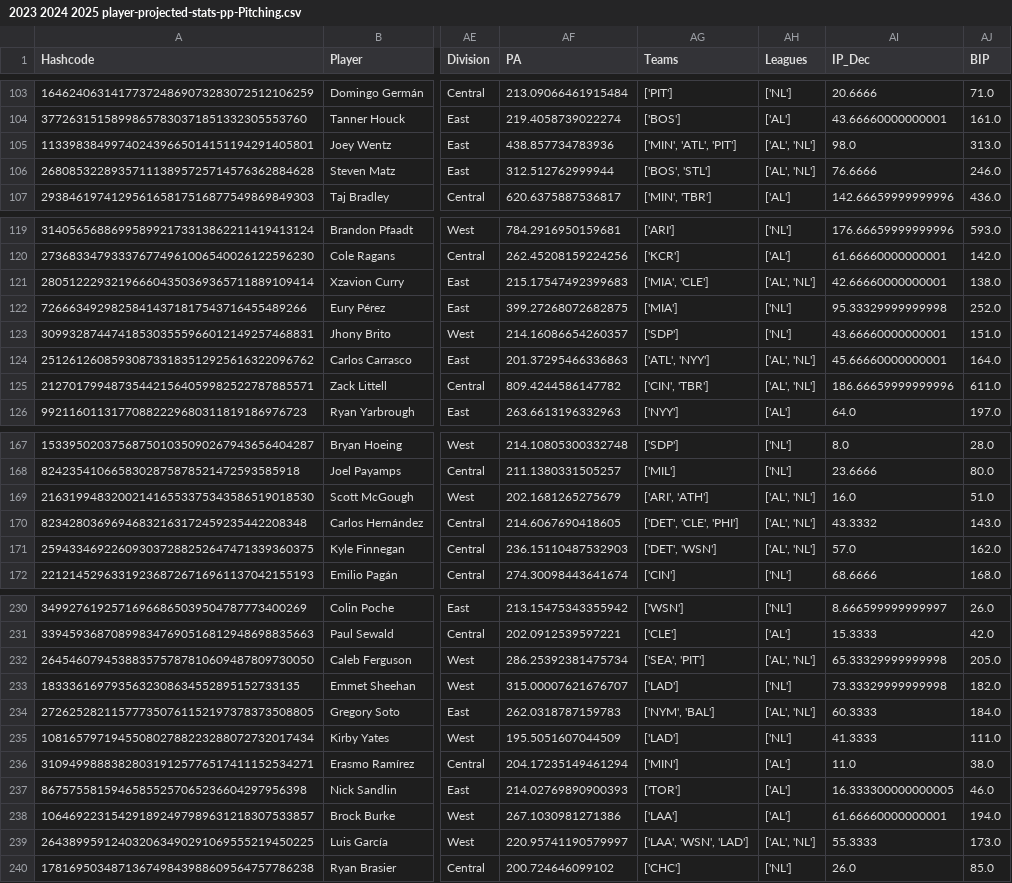
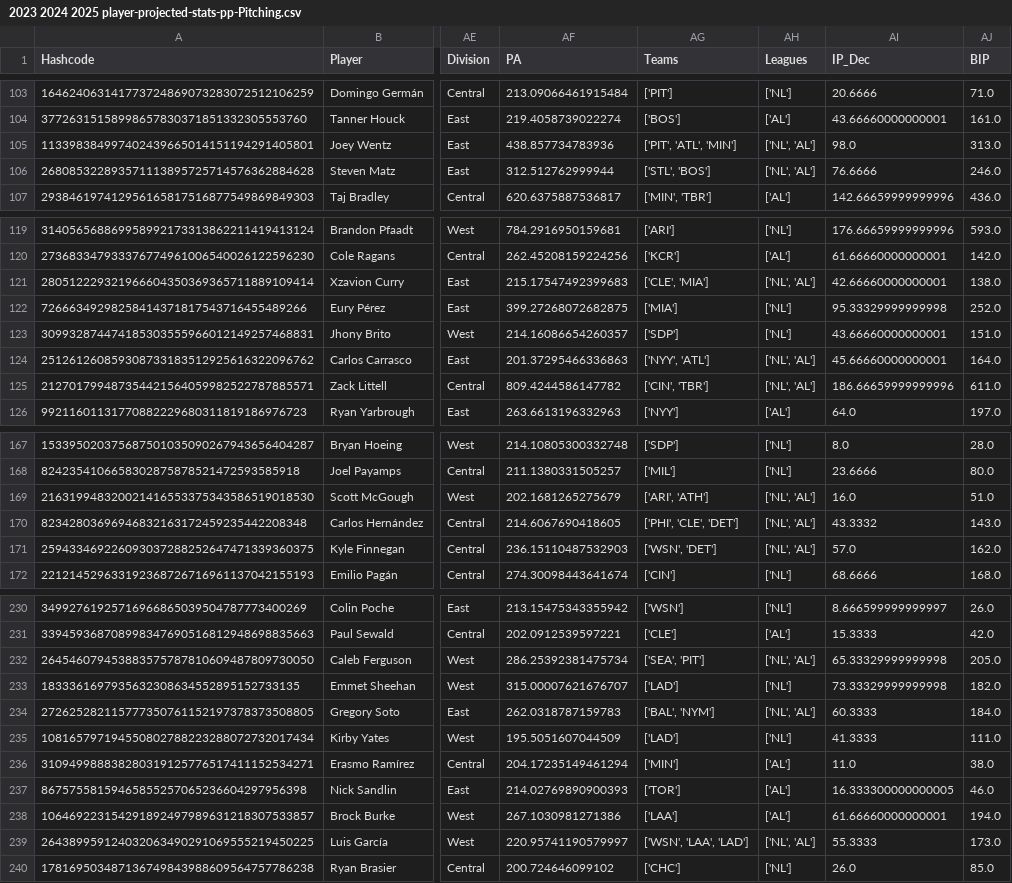
Before and after one commit to JimMaastricht5/baseballsim, a CSV file: 2023 2024 2025 player-projected-stats-pp-Pitching.csv, drawn as a sheet; only a part is shown, gaps mark what is left out; the diff covers the shown part only; the diff names each change by its address in the sheet, - before the commit and + after, or states it on an @@ line.

```diff
--- a/2023 2024 2025 player-projected-stats-pp-Pitching.csv
+++ b/2023 2024 2025 player-projected-stats-pp-Pitching.csv
-AG105 (Teams): ['MIN', 'ATL', 'PIT']
+AG105 (Teams): ['PIT', 'ATL', 'MIN']
-AH105:AH106 (Leagues): ['AL', 'NL']
+AH105:AH106 (Leagues): ['NL', 'AL']
-AG106 (Teams): ['BOS', 'STL']
+AG106 (Teams): ['STL', 'BOS']
-AG121 (Teams): ['MIA', 'CLE']
+AG121 (Teams): ['CLE', 'MIA']
-AH121 (Leagues): ['AL', 'NL']
+AH121 (Leagues): ['NL', 'AL']
-AG124 (Teams): ['ATL', 'NYY']
+AG124 (Teams): ['NYY', 'ATL']
-AH124:AH125 (Leagues): ['AL', 'NL']
+AH124:AH125 (Leagues): ['NL', 'AL']
-AH169:AH171 (Leagues): ['AL', 'NL']
+AH169:AH171 (Leagues): ['NL', 'AL']
-AG170 (Teams): ['DET', 'CLE', 'PHI']
+AG170 (Teams): ['PHI', 'CLE', 'DET']
-AG171 (Teams): ['DET', 'WSN']
+AG171 (Teams): ['WSN', 'DET']
-AH232 (Leagues): ['AL', 'NL']
+AH232 (Leagues): ['NL', 'AL']
-AG234 (Teams): ['NYM', 'BAL']
+AG234 (Teams): ['BAL', 'NYM']
-AH234 (Leagues): ['AL', 'NL']
+AH234 (Leagues): ['NL', 'AL']
-AG239 (Teams): ['LAA', 'WSN', 'LAD']
+AG239 (Teams): ['WSN', 'LAA', 'LAD']
-AH239 (Leagues): ['AL', 'NL']
+AH239 (Leagues): ['NL', 'AL']
```
Also changed, not shown: 88 edited cells elsewhere in this file, 2023 2024 2025 historical-Batting.csv, 2023 2024 2025 historical-Pitching.csv, 11 other files.
